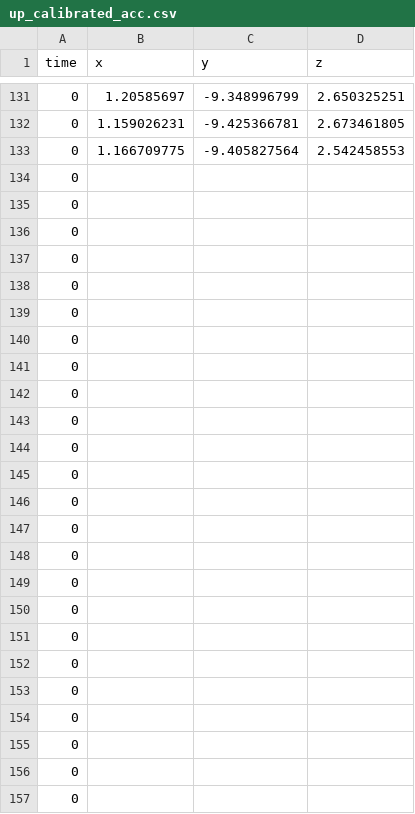
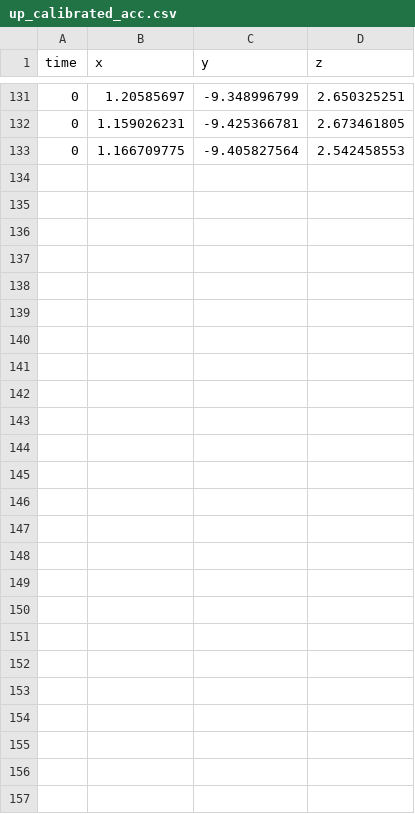
Before and after one commit to MedLaunch/Myotera_GitHub, a CSV file: Visualization/MATLAB programs/madgwick_algorithm_matlab/up_calibrated_acc.csv, drawn as a sheet; only a part is shown, gaps mark what is left out.

```diff
--- a/Visualization/MATLAB programs/madgwick_algorithm_matlab/up_calibrated_acc.csv
+++ b/Visualization/MATLAB programs/madgwick_algorithm_matlab/up_calibrated_acc.csv
@@ -133,25 +133 @@ time,x,y,z
 0,1.166709775,-9.405827564,2.542458553
-0,,,
-0,,,
-0,,,
-0,,,
-0,,,
-0,,,
-0,,,
-0,,,
-0,,,
-0,,,
-0,,,
-0,,,
-0,,,
-0,,,
-0,,,
-0,,,
-0,,,
-0,,,
-0,,,
-0,,,
-0,,,
-0,,,
-0,,,
-0,,,
```
Also changed, not shown: Visualization/MATLAB programs/madgwick_algorithm_matlab/up2_90_wrist_gyro1.csv, 5 other files.
